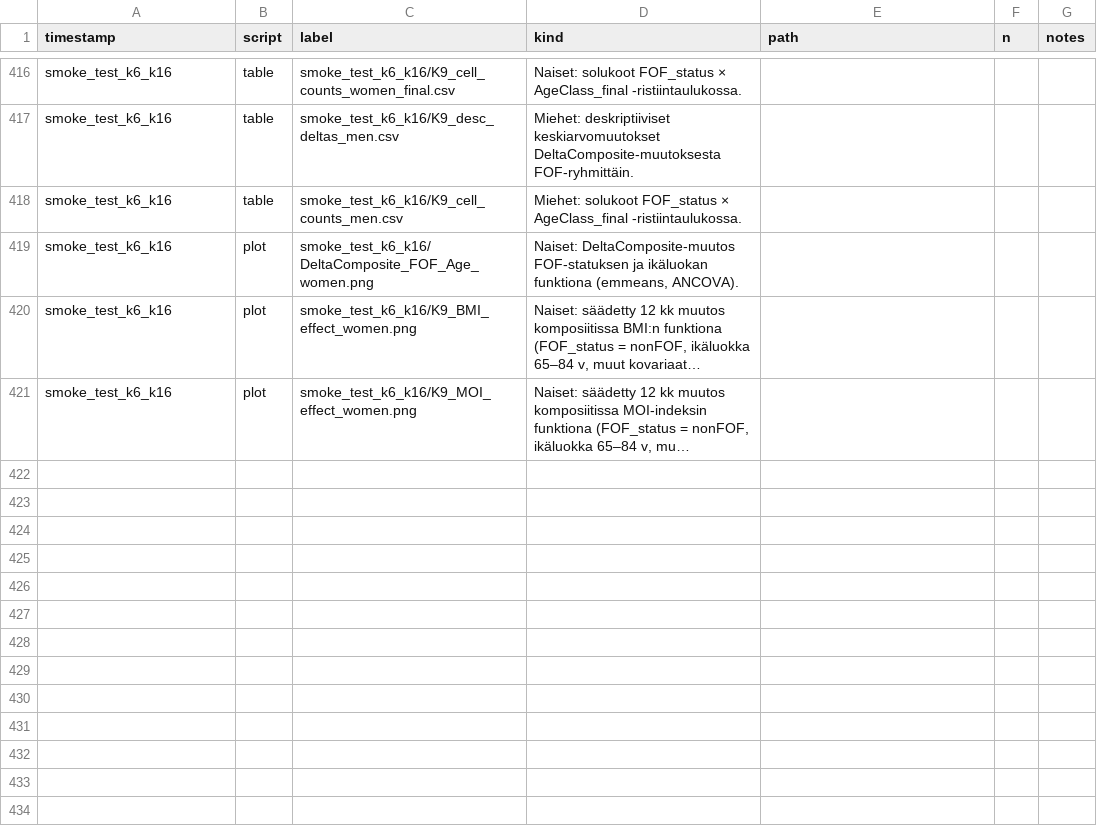
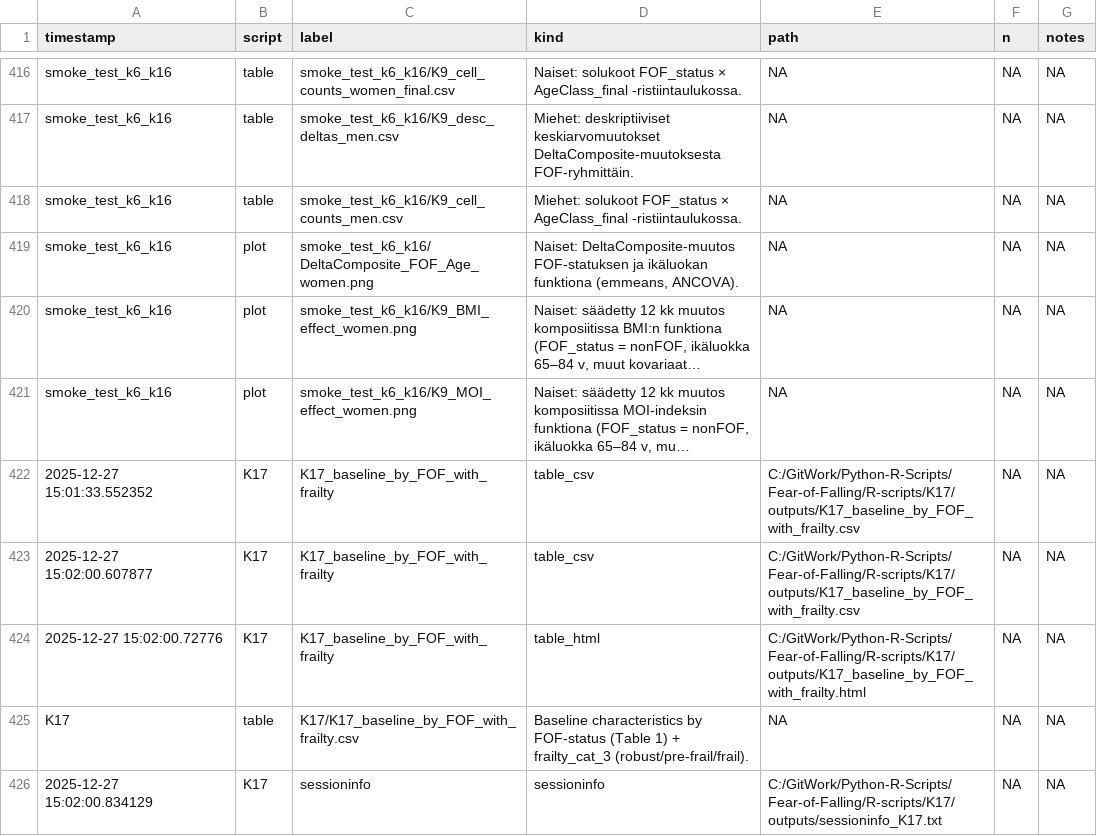
Before and after one commit to Tupatuko2023/Python-R-Scripts, a CSV file: Fear-of-Falling/manifest/manifest.csv, drawn as a sheet; only a part is shown, gaps mark what is left out; long unchanged cells end in …; the diff covers the shown part only; the diff names each change by its address in the sheet, - before the commit and + after, or states it on an @@ line.

```diff
--- a/Fear-of-Falling/manifest/manifest.csv
+++ b/Fear-of-Falling/manifest/manifest.csv
-E416:E421 (path): (empty)
+E416:E421 (path): NA
-F416:F421 (n): (empty)
+F416:F421 (n): NA
-G416:G421 (notes): (empty)
+G416:G421 (notes): NA
+row 422: 2025-12-27 15:01:33.552352 | K17 | K17_baseline_by_FOF_with_frailty | table_csv | C:/GitWork/Python-R-Scripts/Fear-of-Falling/R-scripts/K17/outputs/K17_baseline_by_FOF_with_frailty.csv | NA | NA
+row 423: 2025-12-27 15:02:00.607877 | K17 | K17_baseline_by_FOF_with_frailty | table_csv | C:/GitWork/Python-R-Scripts/Fear-of-Falling/R-scripts/K17/outputs/K17_baseline_by_FOF_with_frailty.csv | NA | NA
+row 424: 2025-12-27 15:02:00.72776 | K17 | K17_baseline_by_FOF_with_frailty | table_html | C:/GitWork/Python-R-Scripts/Fear-of-Falling/R-scripts/K17/outputs/K17_baseline_by_FOF_with_frailty.html | NA | NA
+row 425: K17 | table | K17/K17_baseline_by_FOF_with_frailty.csv | Baseline characteristics by FOF-status (Table 1) + frailty_cat_3 (robust/pre-frail/frail). | NA | NA | NA
+row 426: 2025-12-27 15:02:00.834129 | K17 | sessioninfo | sessioninfo | C:/GitWork/Python-R-Scripts/Fear-of-Falling/R-scripts/K17/outputs/sessioninfo_K17.txt | NA | NA
```
Also changed, not shown: 81 edited cells elsewhere in this file, 1 other file.
